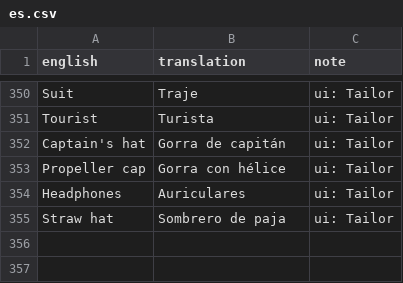
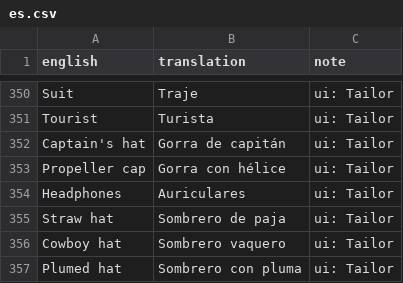
Before and after one commit to sergiofidalgo/mise-en-flex, a CSV file: Assets/_Project/Data/Localization/es.csv, drawn as a sheet; only a part is shown, gaps mark what is left out.

```diff
--- a/Assets/_Project/Data/Localization/es.csv
+++ b/Assets/_Project/Data/Localization/es.csv
@@ -359 +359,3 @@ Headphones,Auriculares,ui: Tailor
 Straw hat,Sombrero de paja,ui: Tailor
+Cowboy hat,Sombrero vaquero,ui: Tailor
+Plumed hat,Sombrero con pluma,ui: Tailor
```
Also changed, not shown: 18 other files.
